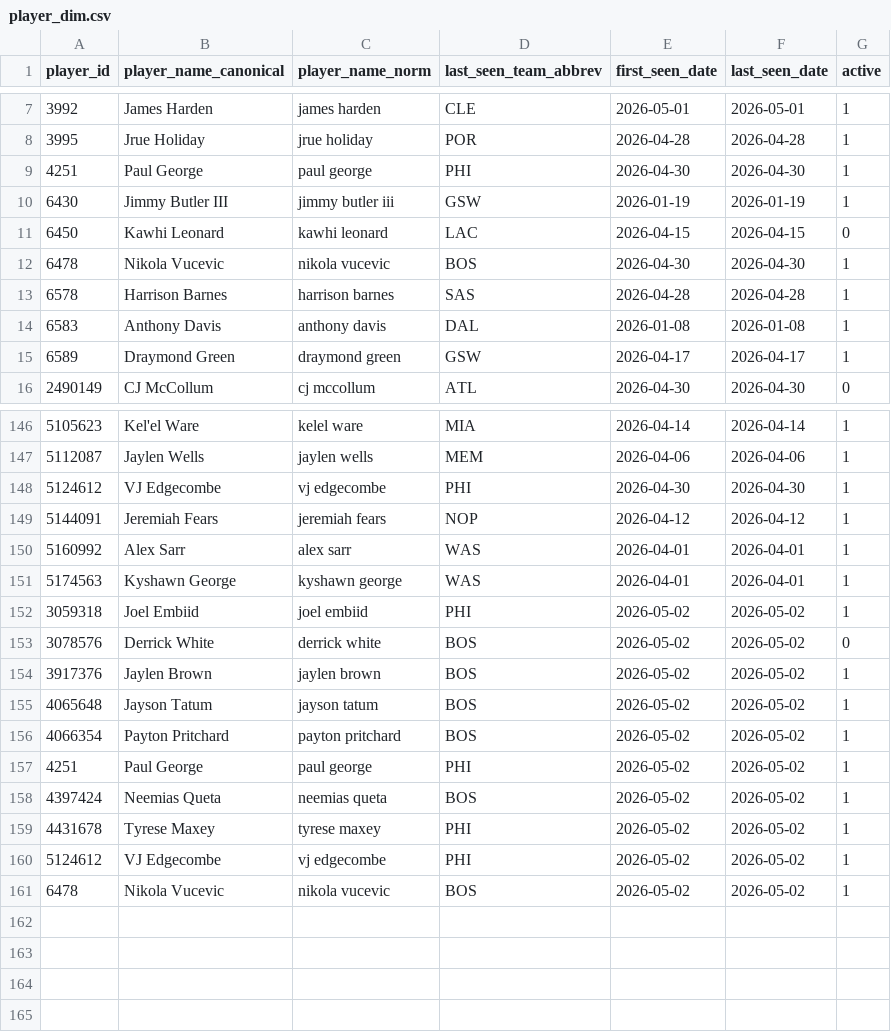
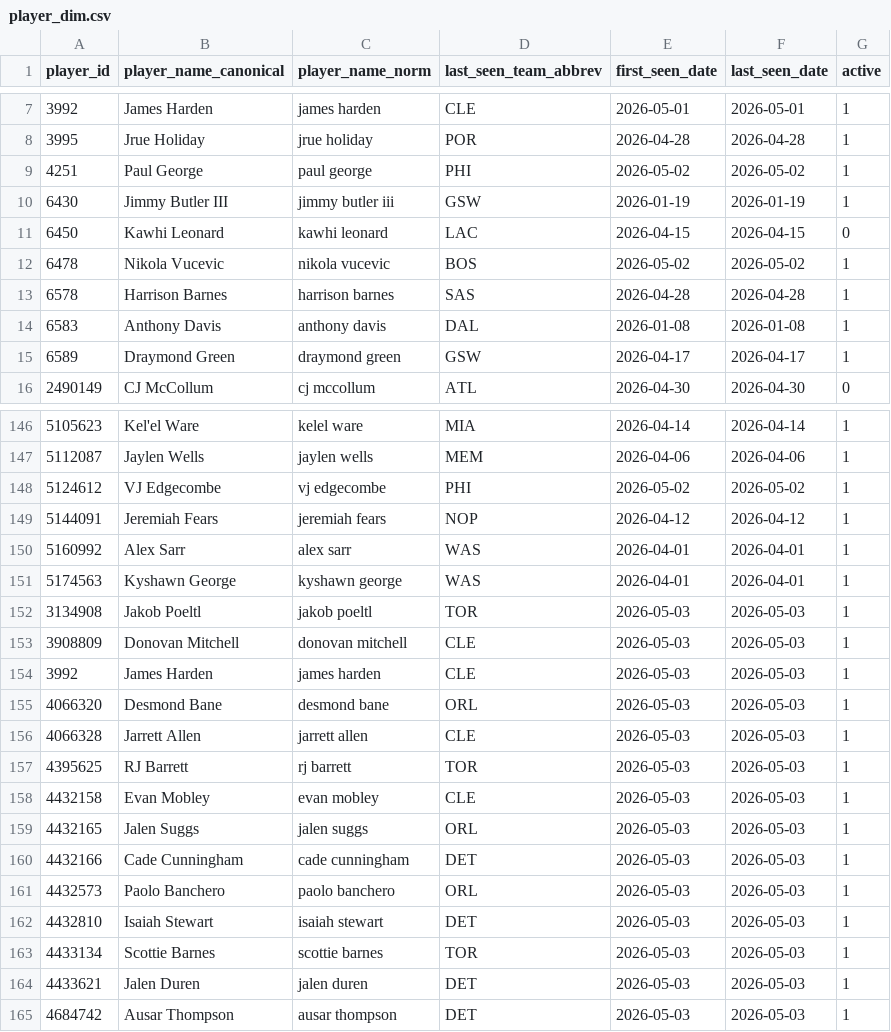
Before and after one commit to oliver-monday/NBAgent, a CSV file: data/player_dim.csv, drawn as a sheet; only a part is shown, gaps mark what is left out; the diff covers the shown part only.

```diff
--- a/data/player_dim.csv
+++ b/data/player_dim.csv
@@ -8,6 +8,6 @@ player_id,player_name_canonical,player_name_norm,last_seen_team_abbrev,first_see
 3995,Jrue Holiday,jrue holiday,POR,2026-04-28,2026-04-28,1
-4251,Paul George,paul george,PHI,2026-04-30,2026-04-30,1
+4251,Paul George,paul george,PHI,2026-05-02,2026-05-02,1
 6430,Jimmy Butler III,jimmy butler iii,GSW,2026-01-19,2026-01-19,1
 6450,Kawhi Leonard,kawhi leonard,LAC,2026-04-15,2026-04-15,0
-6478,Nikola Vucevic,nikola vucevic,BOS,2026-04-30,2026-04-30,1
+6478,Nikola Vucevic,nikola vucevic,BOS,2026-05-02,2026-05-02,1
 6578,Harrison Barnes,harrison barnes,SAS,2026-04-28,2026-04-28,1
@@ -147,3 +147,3 @@ player_id,player_name_canonical,player_name_norm,last_seen_team_abbrev,first_see
 5112087,Jaylen Wells,jaylen wells,MEM,2026-04-06,2026-04-06,1
-5124612,VJ Edgecombe,vj edgecombe,PHI,2026-04-30,2026-04-30,1
+5124612,VJ Edgecombe,vj edgecombe,PHI,2026-05-02,2026-05-02,1
 5144091,Jeremiah Fears,jeremiah fears,NOP,2026-04-12,2026-04-12,1
@@ -151,11 +151,15 @@ player_id,player_name_canonical,player_name_norm,last_seen_team_abbrev,first_see
 5174563,Kyshawn George,kyshawn george,WAS,2026-04-01,2026-04-01,1
-3059318,Joel Embiid,joel embiid,PHI,2026-05-02,2026-05-02,1
-3078576,Derrick White,derrick white,BOS,2026-05-02,2026-05-02,0
-3917376,Jaylen Brown,jaylen brown,BOS,2026-05-02,2026-05-02,1
-4065648,Jayson Tatum,jayson tatum,BOS,2026-05-02,2026-05-02,1
-4066354,Payton Pritchard,payton pritchard,BOS,2026-05-02,2026-05-02,1
-4251,Paul George,paul george,PHI,2026-05-02,2026-05-02,1
-4397424,Neemias Queta,neemias queta,BOS,2026-05-02,2026-05-02,1
-4431678,Tyrese Maxey,tyrese maxey,PHI,2026-05-02,2026-05-02,1
-5124612,VJ Edgecombe,vj edgecombe,PHI,2026-05-02,2026-05-02,1
-6478,Nikola Vucevic,nikola vucevic,BOS,2026-05-02,2026-05-02,1
+3134908,Jakob Poeltl,jakob poeltl,TOR,2026-05-03,2026-05-03,1
+3908809,Donovan Mitchell,donovan mitchell,CLE,2026-05-03,2026-05-03,1
+3992,James Harden,james harden,CLE,2026-05-03,2026-05-03,1
+4066320,Desmond Bane,desmond bane,ORL,2026-05-03,2026-05-03,1
+4066328,Jarrett Allen,jarrett allen,CLE,2026-05-03,2026-05-03,1
+4395625,RJ Barrett,rj barrett,TOR,2026-05-03,2026-05-03,1
+4432158,Evan Mobley,evan mobley,CLE,2026-05-03,2026-05-03,1
+4432165,Jalen Suggs,jalen suggs,ORL,2026-05-03,2026-05-03,1
+4432166,Cade Cunningham,cade cunningham,DET,2026-05-03,2026-05-03,1
+4432573,Paolo Banchero,paolo banchero,ORL,2026-05-03,2026-05-03,1
+4432810,Isaiah Stewart,isaiah stewart,DET,2026-05-03,2026-05-03,1
+4433134,Scottie Barnes,scottie barnes,TOR,2026-05-03,2026-05-03,1
+4433621,Jalen Duren,jalen duren,DET,2026-05-03,2026-05-03,1
+4684742,Ausar Thompson,ausar thompson,DET,2026-05-03,2026-05-03,1
```
Also changed, not shown: 14 edited cells elsewhere in this file, data/nba_master.csv, data/team_game_log.csv, 4 other files.
